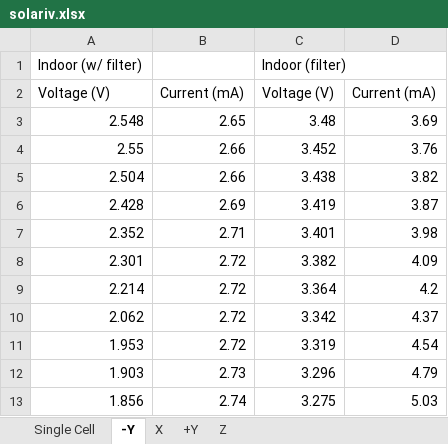
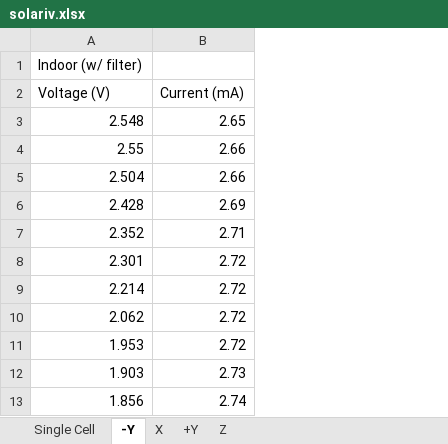
Before and after one commit to spacecraft-design-lab-2019/solar-characterization, an Excel workbook: solariv.xlsx, sheet -Y, drawn as a sheet; only a part is shown; values as stored, in another font and other column widths than the file's, no borders; charts and pictures not drawn; the diff names each change by its address in the sheet, - before the commit and + after, or states it on an @@ line.

```diff
--- a/solariv.xlsx (sheet -Y)
+++ b/solariv.xlsx (sheet -Y)
-column C (Voltage (V)), row 1: Indoor (filter); rows 3-13: 3.48 | 3.452 | 3.438 | 3.419 | 3.401 | 3.382 | 3.364 | 3.342 | 3.319 | 3.296 | 3.275
-column D (Current (mA)), rows 3-13: 3.69 | 3.76 | 3.82 | 3.87 | 3.98 | 4.09 | 4.2 | 4.37 | 4.54 | 4.79 | 5.03
```
Also changed, not shown: sheet Single Cell, formulas that keep their value, charts or pictures.
